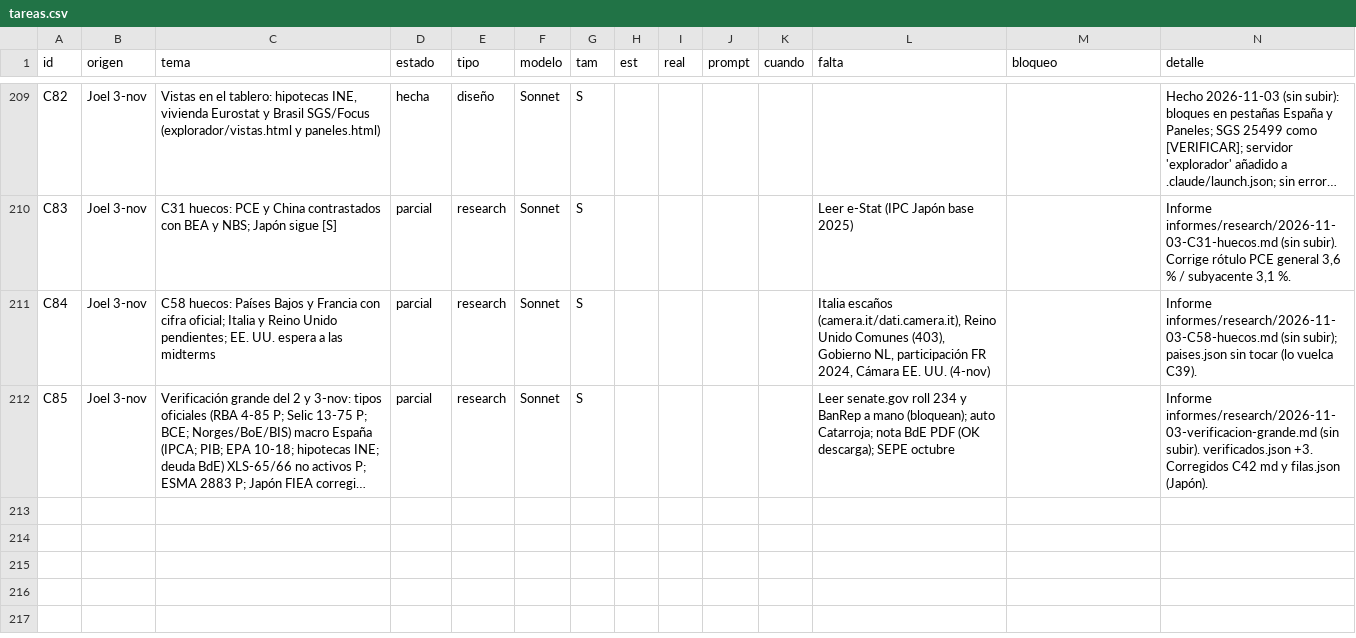
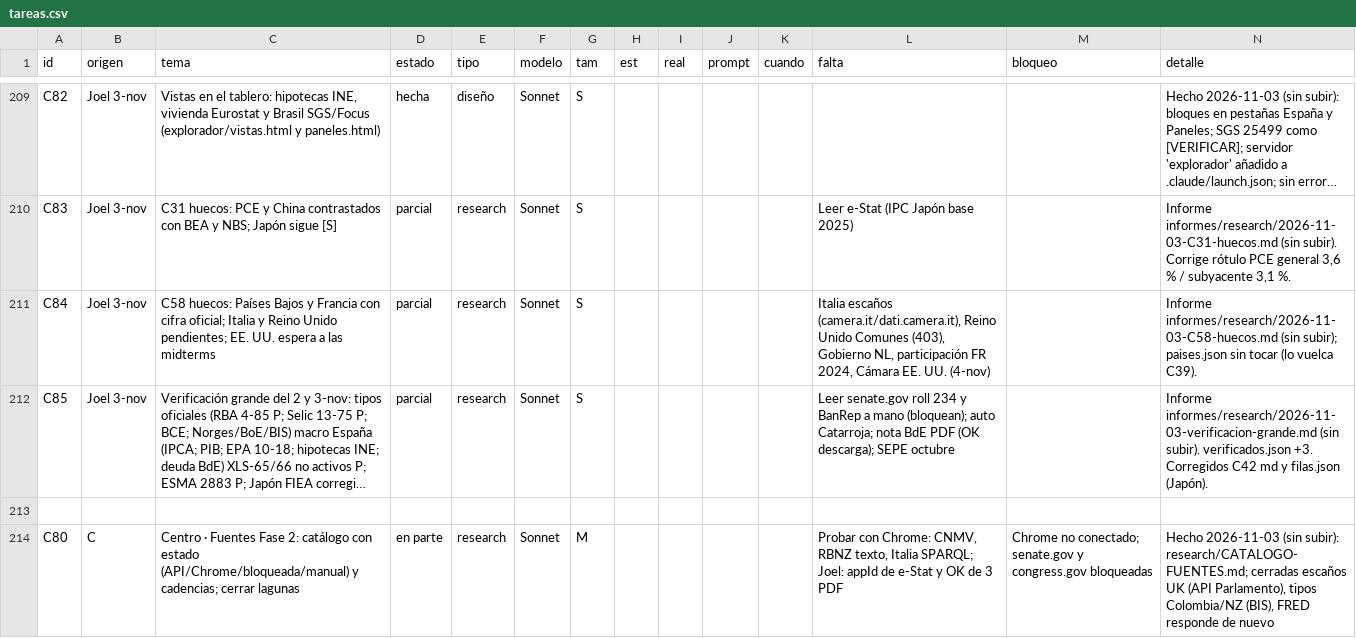
Before and after one commit to joeldragonball-jpg/requirements.txt, a CSV file: research/tareas.csv, drawn as a sheet; only a part is shown, gaps mark what is left out; long unchanged cells end in …; the diff names each change by its address in the sheet, - before the commit and + after, or states it on an @@ line.

```diff
--- a/research/tareas.csv
+++ b/research/tareas.csv
+row 213: (empty)
+row 214: C80 | C | Centro · Fuentes Fase 2: catálogo con estado (API/Chrome/bloqueada/manual) y cadencias; cerrar lagunas | en parte | research | Sonnet | M |  |  |  |  | Probar con Chrome: CNMV, RBNZ texto, Italia SPARQL; Joel: appId de e-Stat y OK de 3 PDF | Chrome no conectado; senate.gov y congress.gov bloqueadas | Hecho 2026-11-03 (sin subir): research/CATALOGO-FUENTES.md; cerradas escaños UK (API Parlamento), tipos Colombia/NZ (BIS), FRED responde de nuevo
```
